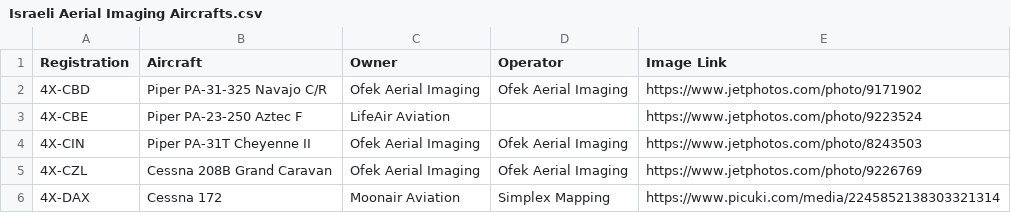
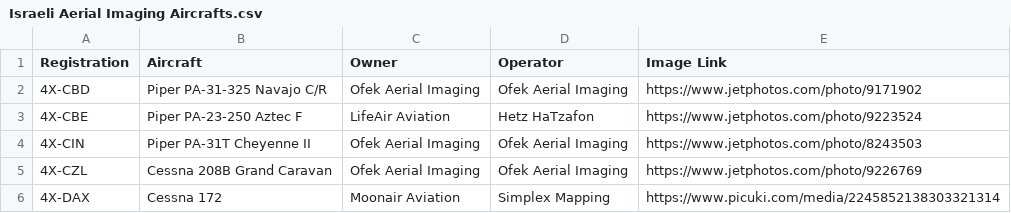
Before and after one commit to hareldunn/GIS_Repo, a CSV file: Israeli Aerial Imaging Aircrafts.csv, drawn as a sheet.

Commit message:
Update Israeli Aerial Imaging Aircrafts.csv

```diff
--- a/Israeli Aerial Imaging Aircrafts.csv
+++ b/Israeli Aerial Imaging Aircrafts.csv
@@ -2,3 +2,3 @@ Registration,Aircraft,Owner,Operator,Image Link
 4X-CBD,Piper PA-31-325 Navajo C/R,Ofek Aerial Imaging,Ofek Aerial Imaging,https://www.jetphotos.com/photo/9171902
-4X-CBE,Piper PA-23-250 Aztec F,LifeAir Aviation,,https://www.jetphotos.com/photo/9223524
+4X-CBE,Piper PA-23-250 Aztec F,LifeAir Aviation,Hetz HaTzafon,https://www.jetphotos.com/photo/9223524
 4X-CIN,Piper PA-31T Cheyenne II,Ofek Aerial Imaging,Ofek Aerial Imaging,https://www.jetphotos.com/photo/8243503
```
